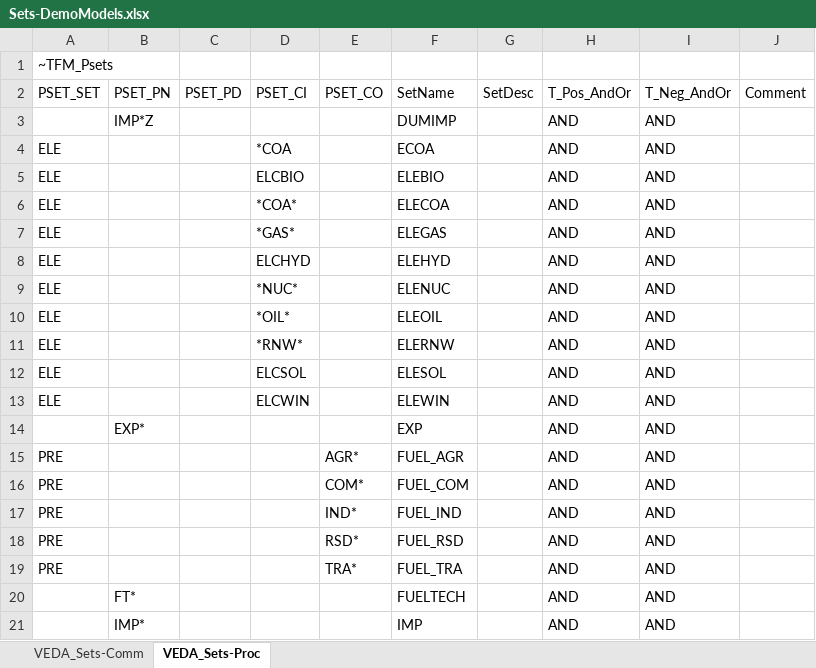
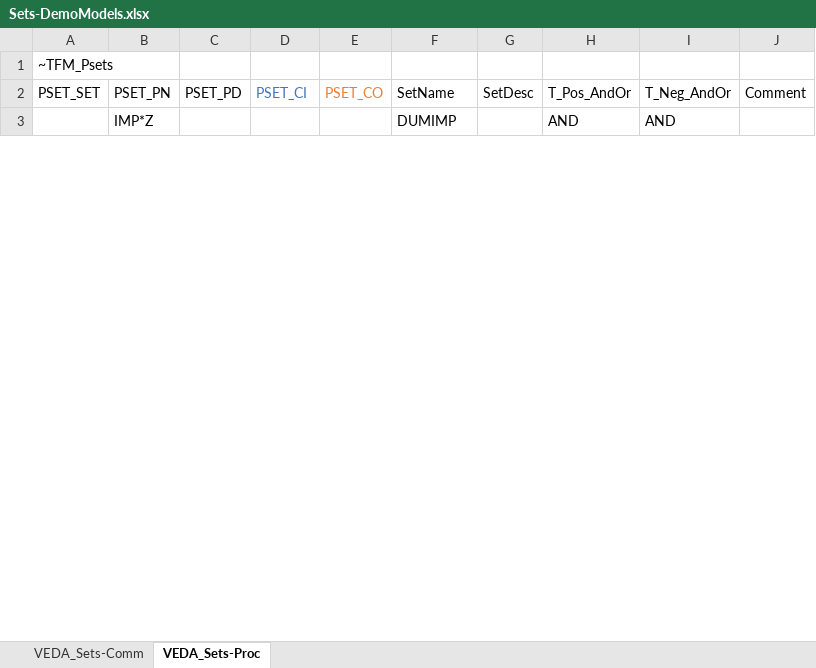
Before and after one commit to Tamenew/INDIND, an Excel workbook: Sets-DemoModels.xlsx, sheet VEDA_Sets-Proc, drawn as a sheet; only a part is shown; values as stored, in another font and other column widths than the file's, no borders; removed rows and columns are numbered as before the commit, all else as after; the diff covers the shown part only; the diff names each change by its address in the sheet, - before the commit and + after, or states it on an @@ line.

```diff
--- a/Sets-DemoModels.xlsx (sheet VEDA_Sets-Proc)
+++ b/Sets-DemoModels.xlsx (sheet VEDA_Sets-Proc)
-D2 text colour: black
+D2 text colour: #4472C4
-E2 text colour: black
+E2 text colour: #ED7D31
-row 4: ELE |  |  | *COA |  | ECOA |  | AND | AND
-row 5: ELE |  |  | ELCBIO |  | ELEBIO |  | AND | AND
-row 6: ELE |  |  | *COA* |  | ELECOA |  | AND | AND
-row 7: ELE |  |  | *GAS* |  | ELEGAS |  | AND | AND
-row 8: ELE |  |  | ELCHYD |  | ELEHYD |  | AND | AND
-row 9: ELE |  |  | *NUC* |  | ELENUC |  | AND | AND
-row 10: ELE |  |  | *OIL* |  | ELEOIL |  | AND | AND
-row 11: ELE |  |  | *RNW* |  | ELERNW |  | AND | AND
-row 12: ELE |  |  | ELCSOL |  | ELESOL |  | AND | AND
-row 13: ELE |  |  | ELCWIN |  | ELEWIN |  | AND | AND
-row 14:  | EXP* |  |  |  | EXP |  | AND | AND
-row 15: PRE |  |  |  | AGR* | FUEL_AGR |  | AND | AND
-row 16: PRE |  |  |  | COM* | FUEL_COM |  | AND | AND
-row 17: PRE |  |  |  | IND* | FUEL_IND |  | AND | AND
-row 18: PRE |  |  |  | RSD* | FUEL_RSD |  | AND | AND
-row 19: PRE |  |  |  | TRA* | FUEL_TRA |  | AND | AND
-row 20:  | FT* |  |  |  | FUELTECH |  | AND | AND
-row 21:  | IMP* |  |  |  | IMP |  | AND | AND
```
Also changed, not shown: 20 added rows, 84 removed rows, 4 edited cells and cell formats elsewhere in this sheet, sheet VEDA_Sets-Comm, BY_Trans.xlsx, SubRES_TMPL/SubRES_NewTechs.xlsx, 42 other files.
